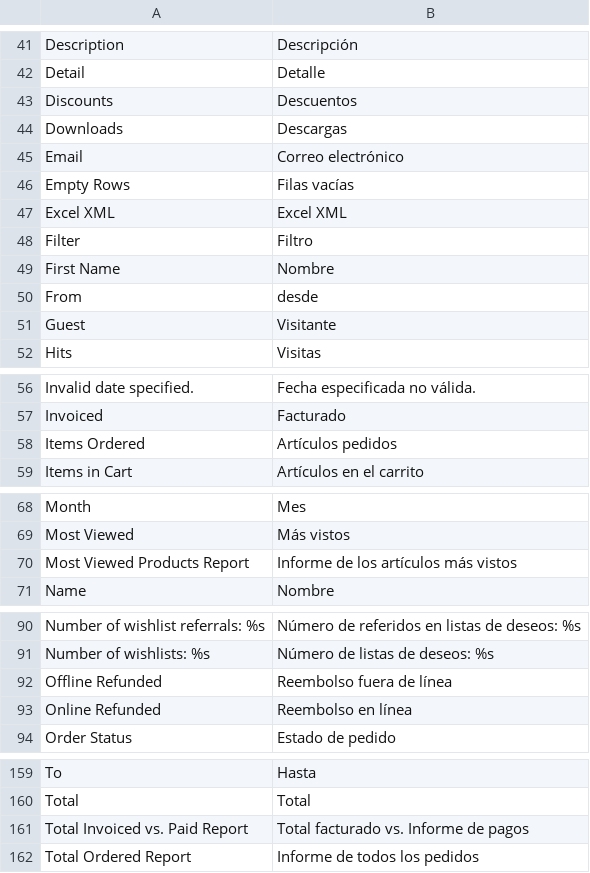
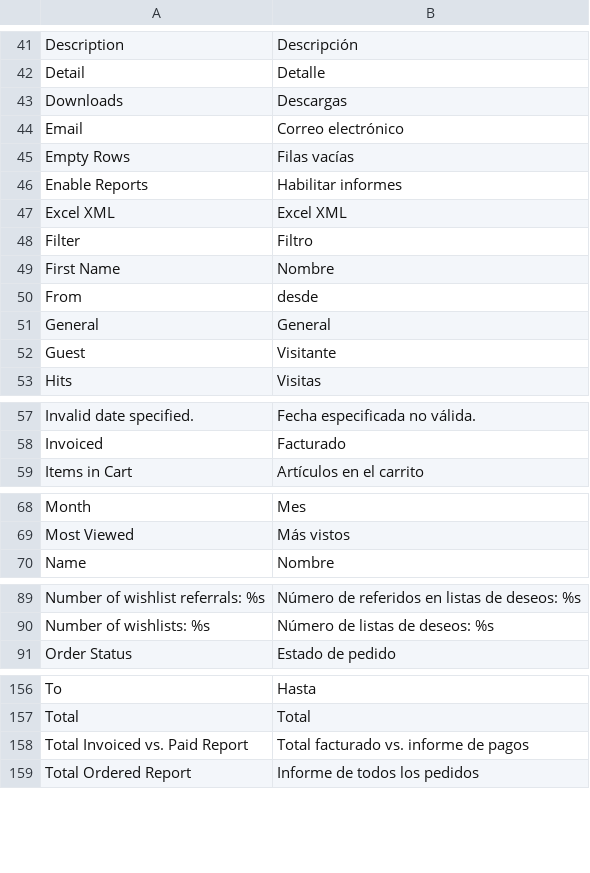
Before and after one commit to MaWoScha/German_LocalePack_es_ES, a CSV file: app/locale/es_ES/Mage_Reports.csv, drawn as a sheet; only a part is shown, gaps mark what is left out; the diff covers the shown part only.

Commit message:
Version 0.6.12, Language packages with enhanced translations / Mejora de traducción (Mage_Install.csv, Mage_ProductAlert.csv, Mage_Reports.csv, Mage_Review.csv, Mage_SalesRule.csv, Mage_Sendfriend.csv)

```diff
--- a/app/locale/es_ES/Mage_Reports.csv
+++ b/app/locale/es_ES/Mage_Reports.csv
@@ -42,3 +42,2 @@
 "Detail","Detalle"
-"Discounts","Descuentos"
 "Downloads","Descargas"
@@ -46,2 +45,3 @@
 "Empty Rows","Filas vacías"
+"Enable Reports","Habilitar informes"
 "Excel XML","Excel XML"
@@ -50,2 +50,3 @@
 "From","desde"
+"General","General"
 "Guest","Visitante"
@@ -57,3 +58,2 @@
 "Invoiced","Facturado"
-"Items Ordered","Artículos pedidos"
 "Items in Cart","Artículos en el carrito"
@@ -69,3 +69,2 @@
 "Most Viewed","Más vistos"
-"Most Viewed Products Report","Informe de los artículos más vistos"
 "Name","Nombre"
@@ -91,4 +90,2 @@
 "Number of wishlists: %s","Número de listas de deseos: %s"
-"Offline Refunded","Reembolso fuera de línea"
-"Online Refunded","Reembolso en línea"
 "Order Status","Estado de pedido"
@@ -160,3 +157,3 @@
 "Total","Total"
-"Total Invoiced vs. Paid Report","Total facturado vs. Informe de pagos"
+"Total Invoiced vs. Paid Report","Total facturado vs. informe de pagos"
 "Total Ordered Report","Informe de todos los pedidos"
```
Also changed, not shown: 1 edited cell elsewhere in this file, app/locale/es_ES/Mage_Paypal.csv, app/locale/es_ES/Mage_Review.csv, 12 other files.
